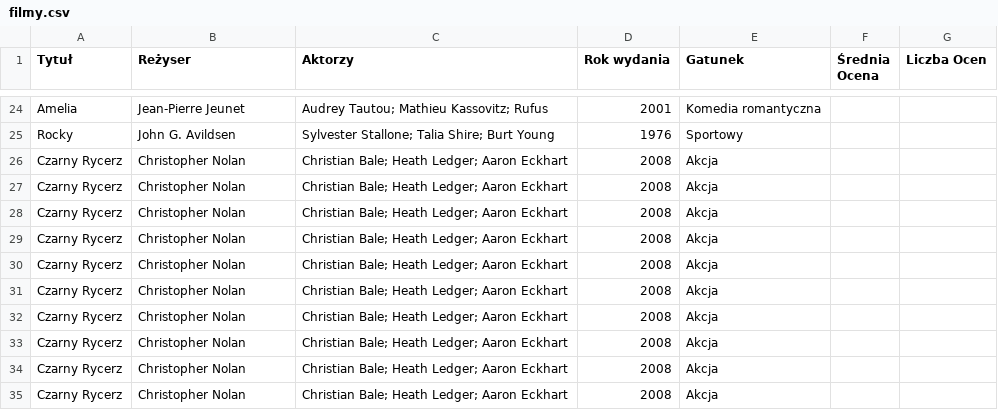
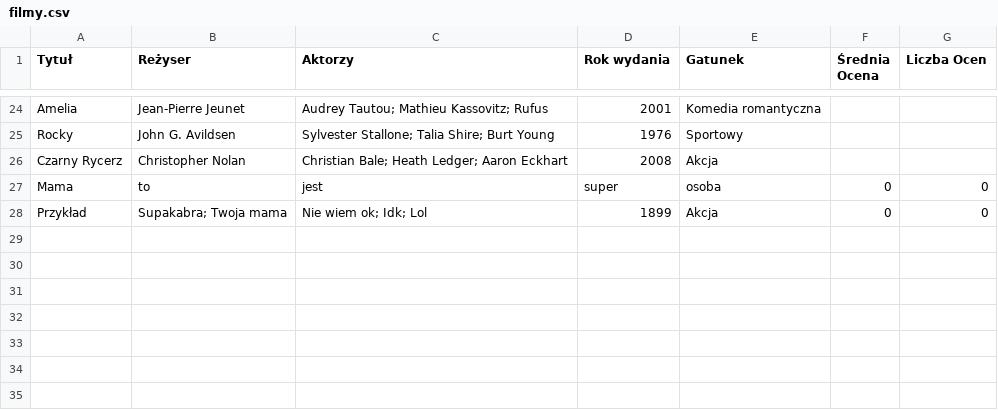
Before and after one commit to MichasxBlake/Filmy, a CSV file: filmy.csv, drawn as a sheet; only a part is shown, gaps mark what is left out; removed rows and columns are numbered as before the commit, all else as after; the diff names each change by its address in the sheet, - before the commit and + after, or states it on an @@ line.

```diff
--- a/filmy.csv
+++ b/filmy.csv
-row 27: Czarny Rycerz | Christopher Nolan | Christian Bale; Heath Ledger; Aaron Eckhart | 2008 | Akcja
-row 28: Czarny Rycerz | Christopher Nolan | Christian Bale; Heath Ledger; Aaron Eckhart | 2008 | Akcja
-row 29: Czarny Rycerz | Christopher Nolan | Christian Bale; Heath Ledger; Aaron Eckhart | 2008 | Akcja
-row 30: Czarny Rycerz | Christopher Nolan | Christian Bale; Heath Ledger; Aaron Eckhart | 2008 | Akcja
-row 31: Czarny Rycerz | Christopher Nolan | Christian Bale; Heath Ledger; Aaron Eckhart | 2008 | Akcja
-row 32: Czarny Rycerz | Christopher Nolan | Christian Bale; Heath Ledger; Aaron Eckhart | 2008 | Akcja
-row 33: Czarny Rycerz | Christopher Nolan | Christian Bale; Heath Ledger; Aaron Eckhart | 2008 | Akcja
-row 34: Czarny Rycerz | Christopher Nolan | Christian Bale; Heath Ledger; Aaron Eckhart | 2008 | Akcja
-row 35: Czarny Rycerz | Christopher Nolan | Christian Bale; Heath Ledger; Aaron Eckhart | 2008 | Akcja
+row 27: Mama | to | jest | super | osoba | 0 | 0
+row 28: Przykład | Supakabra; Twoja mama | Nie wiem ok; Idk; Lol | 1899 | Akcja | 0 | 0
```
Also changed, not shown: 7 other files.
